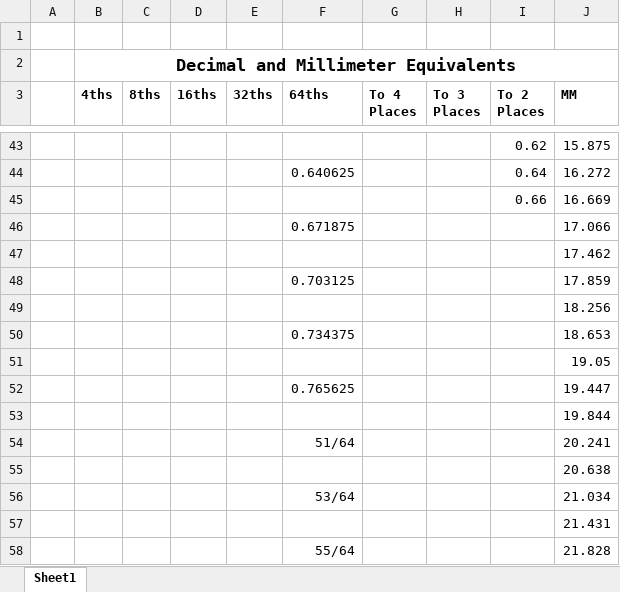
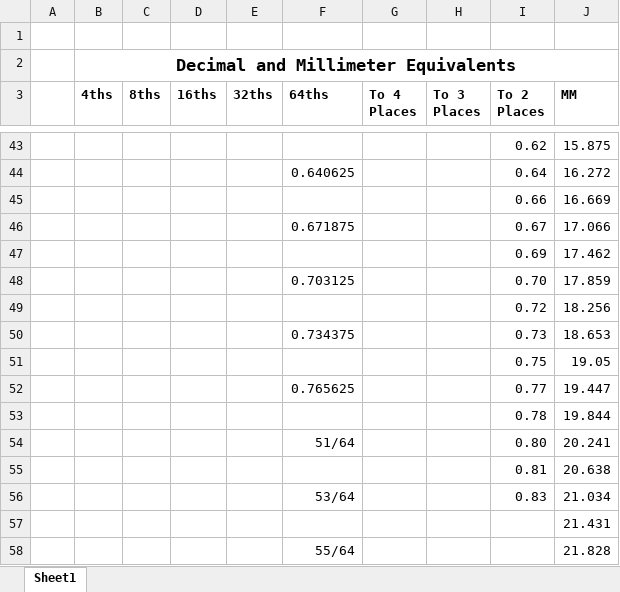
Before and after one commit to varlackc/Hardware, an Excel workbook: Useful Resources/Useful .xlsx, sheet Sheet1, drawn as a sheet; only a part is shown, gaps mark what is left out; values as stored, in another font and other column widths than the file's, no borders; the diff names each change by its address in the sheet, - before the commit and + after, or states it on an @@ line.

Commit message:
Update Useful .xlsx

```diff
--- a/Useful Resources/Useful .xlsx (sheet Sheet1)
+++ b/Useful Resources/Useful .xlsx (sheet Sheet1)
-I46 (To 2 Places): (empty)
+I46 (To 2 Places): 0.67
-I47 (To 2 Places): (empty)
+I47 (To 2 Places): 0.69
-I48 (To 2 Places): (empty)
+I48 (To 2 Places): 0.70
-I49 (To 2 Places): (empty)
+I49 (To 2 Places): 0.72
-I50 (To 2 Places): (empty)
+I50 (To 2 Places): 0.73
-I51 (To 2 Places): (empty)
+I51 (To 2 Places): 0.75
-I52 (To 2 Places): (empty)
+I52 (To 2 Places): 0.77
-I53 (To 2 Places): (empty)
+I53 (To 2 Places): 0.78
-I54 (To 2 Places): (empty)
+I54 (To 2 Places): 0.80
-I55 (To 2 Places): (empty)
+I55 (To 2 Places): 0.81
-I56 (To 2 Places): (empty)
+I56 (To 2 Places): 0.83
```
